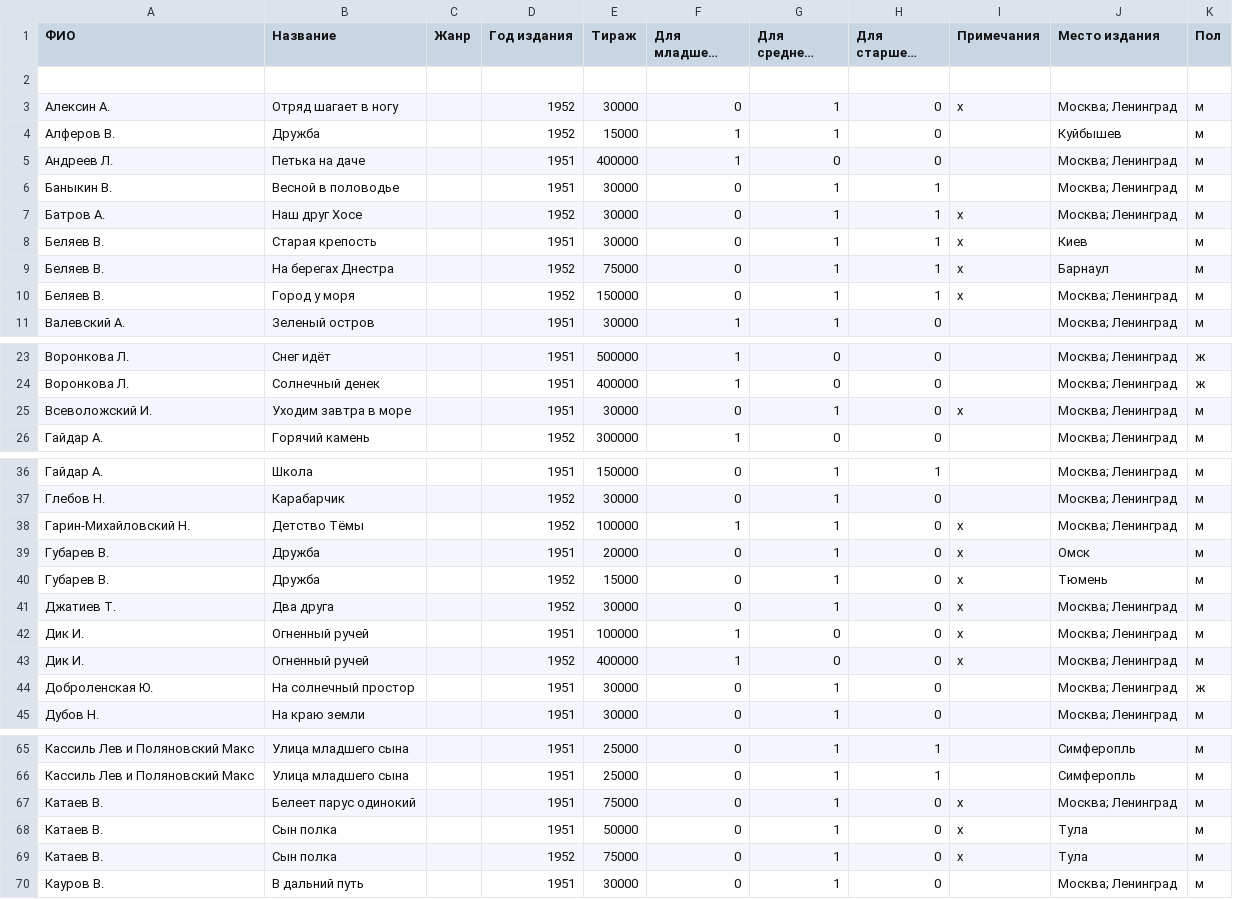
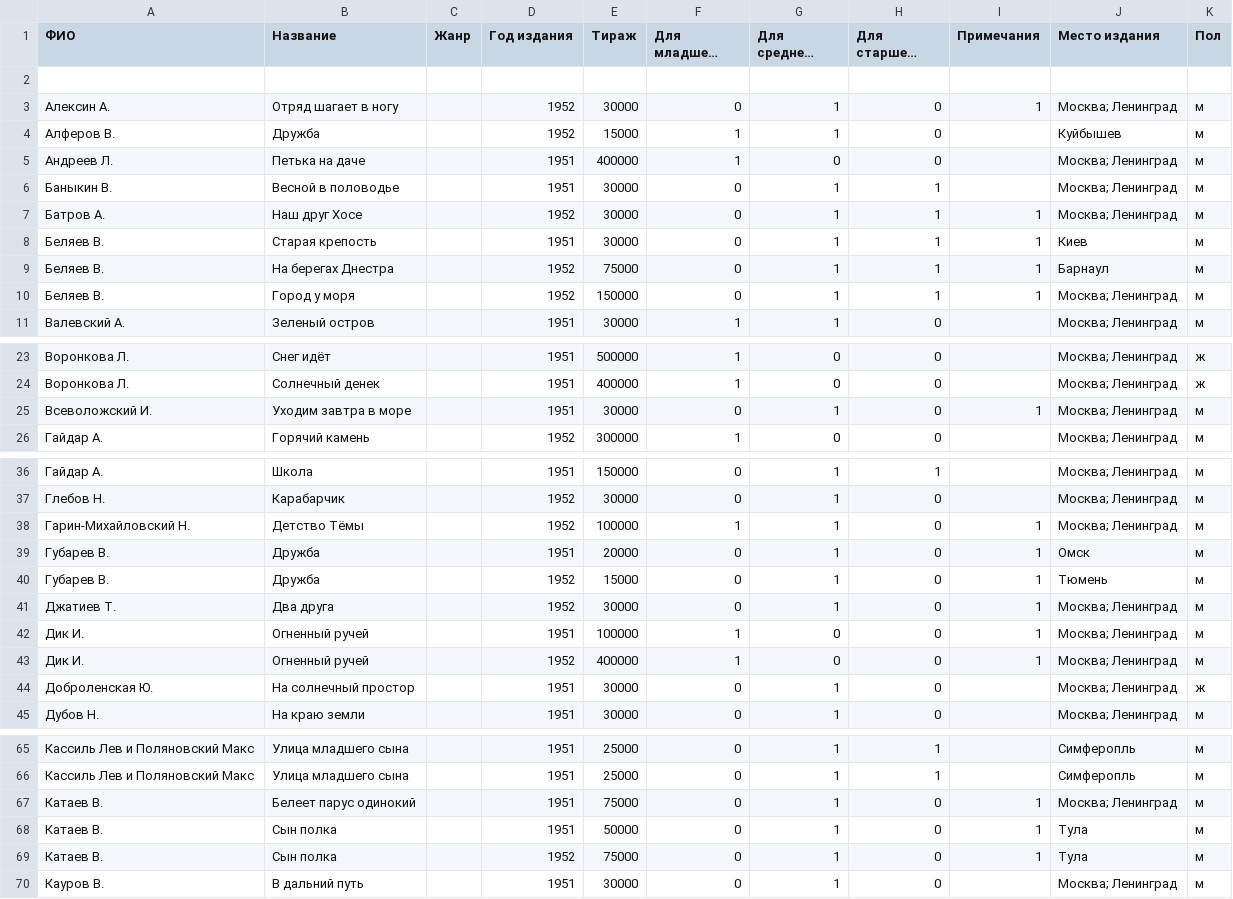
Before and after one commit to maslinych/childlit-rus, a CSV file: 1951-1952.csv, drawn as a sheet; only a part is shown, gaps mark what is left out; long unchanged cells end in …; the diff covers the shown part only.

```diff
--- a/1951-1952.csv
+++ b/1951-1952.csv
@@ -2,3 +2,3 @@
 ,,,,,,,,,,
-"Алексин А.","Отряд шагает в ногу",,1952,30000,0,1,0,x,"Москва; Ленинград",м
+"Алексин А.","Отряд шагает в ногу",,1952,30000,0,1,0,1,"Москва; Ленинград",м
 "Алферов В.",Дружба,,1952,15000,1,1,0,,Куйбышев,м
@@ -6,6 +6,6 @@
 "Баныкин В.","Весной в половодье",,1951,30000,0,1,1,,"Москва; Ленинград",м
-"Батров А.","Наш друг Хосе",,1952,30000,0,1,1,x,"Москва; Ленинград",м
-"Беляев В.","Старая крепость",,1951,30000,0,1,1,x,Киев,м
-"Беляев В.","На берегах Днестра",,1952,75000,0,1,1,x,Барнаул,м
-"Беляев В.","Город у моря",,1952,150000,0,1,1,x,"Москва; Ленинград",м
+"Батров А.","Наш друг Хосе",,1952,30000,0,1,1,1,"Москва; Ленинград",м
+"Беляев В.","Старая крепость",,1951,30000,0,1,1,1,Киев,м
+"Беляев В.","На берегах Днестра",,1952,75000,0,1,1,1,Барнаул,м
+"Беляев В.","Город у моря",,1952,150000,0,1,1,1,"Москва; Ленинград",м
 "Валевский А.","Зеленый остров",,1951,30000,1,1,0,,"Москва; Ленинград",м
@@ -24,3 +24,3 @@
 "Воронкова Л.","Солнечный денек",,1951,400000,1,0,0,,"Москва; Ленинград",ж
-"Всеволожский И.","Уходим завтра в море",,1951,30000,0,1,0,x,"Москва; Ленинград",м
+"Всеволожский И.","Уходим завтра в море",,1951,30000,0,1,0,1,"Москва; Ленинград",м
 "Гайдар А.","Горячий камень",,1952,300000,1,0,0,,"Москва; Ленинград",м
@@ -37,8 +37,8 @@
 "Глебов Н.",Карабарчик,,1952,30000,0,1,0,,"Москва; Ленинград",м
-"Гарин-Михайловский Н.","Детство Тёмы",,1952,100000,1,1,0,x,"Москва; Ленинград",м
-"Губарев В.",Дружба,,1951,20000,0,1,0,x,Омск,м
-"Губарев В.",Дружба,,1952,15000,0,1,0,x,Тюмень,м
-"Джатиев Т.","Два друга",,1952,30000,0,1,0,x,"Москва; Ленинград",м
-"Дик И.","Огненный ручей",,1951,100000,1,0,0,x,"Москва; Ленинград",м
-"Дик И.","Огненный ручей",,1952,400000,1,0,0,x,"Москва; Ленинград",м
+"Гарин-Михайловский Н.","Детство Тёмы",,1952,100000,1,1,0,1,"Москва; Ленинград",м
+"Губарев В.",Дружба,,1951,20000,0,1,0,1,Омск,м
+"Губарев В.",Дружба,,1952,15000,0,1,0,1,Тюмень,м
+"Джатиев Т.","Два друга",,1952,30000,0,1,0,1,"Москва; Ленинград",м
+"Дик И.","Огненный ручей",,1951,100000,1,0,0,1,"Москва; Ленинград",м
+"Дик И.","Огненный ручей",,1952,400000,1,0,0,1,"Москва; Ленинград",м
 "Доброленская Ю.","На солнечный простор",,1951,30000,0,1,0,,"Москва; Ленинград",ж
@@ -66,5 +66,5 @@
 "Кассиль Лев и  Поляновский Макс","Улица младшего сына",,1951,25000,0,1,1,,Симферопль,м
-"Катаев В.","Белеет парус одинокий",,1951,75000,0,1,0,x,"Москва; Ленинград",м
-"Катаев В.","Сын полка",,1951,50000,0,1,0,x,Тула,м
-"Катаев В.","Сын полка",,1952,75000,0,1,0,x,Тула,м
+"Катаев В.","Белеет парус одинокий",,1951,75000,0,1,0,1,"Москва; Ленинград",м
+"Катаев В.","Сын полка",,1951,50000,0,1,0,1,Тула,м
+"Катаев В.","Сын полка",,1952,75000,0,1,0,1,Тула,м
 "Кауров В.","В дальний путь",,1951,30000,0,1,0,,"Москва; Ленинград",м
```
Also changed, not shown: 11 edited cells elsewhere in this file, 1940-1945.csv, 1955-1957.csv, 2 other files.
